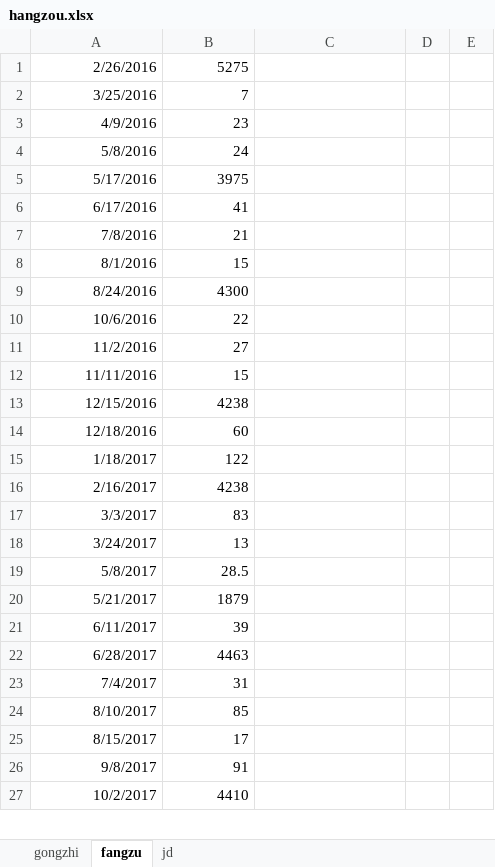
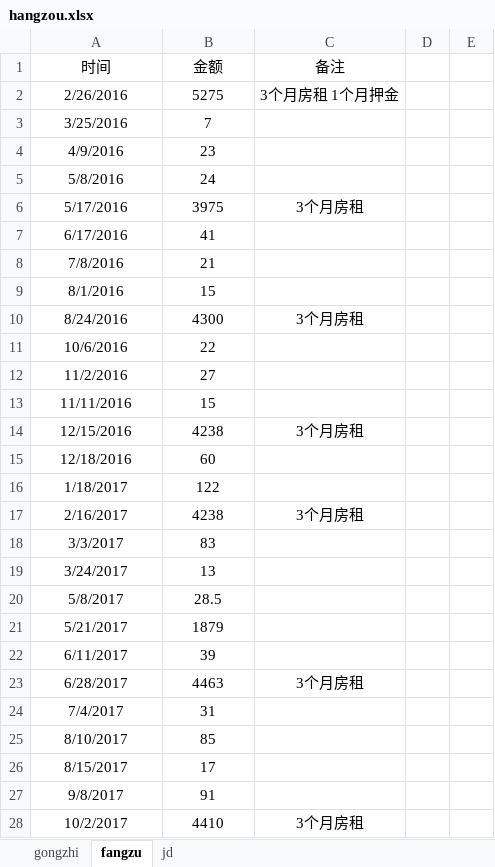
Before and after one commit to xxdoc/kl_tool, an Excel workbook: getTorrnet/hangzou.xlsx, sheet fangzu, drawn as a sheet; only a part is shown; values as stored, in another font and other column widths than the file's, no borders; addresses are those after the commit; the diff covers the shown part only; the diff names each change by its address in the sheet, - before the commit and + after, or states it on an @@ line.

```diff
--- a/getTorrnet/hangzou.xlsx (sheet fangzu)
+++ b/getTorrnet/hangzou.xlsx (sheet fangzu)
+row 1: 时间 | 金额 | 备注
-A2:B28 alignment: right
+A2:B28 alignment: center
-C2: (empty)
+C2: 3个月房租 1个月押金
-C6: (empty)
+C6: 3个月房租
-C10: (empty)
+C10: 3个月房租
-C14: (empty)
+C14: 3个月房租
-C17: (empty)
+C17: 3个月房租
-C23: (empty)
+C23: 3个月房租
-C28: (empty)
+C28: 3个月房租
```
Also changed, not shown: 13 added rows, 1 removed row, 4 edited cells and cell formats elsewhere in this sheet, sheet gongzhi, sheet jd, formulas that keep their value, 11 other files.
